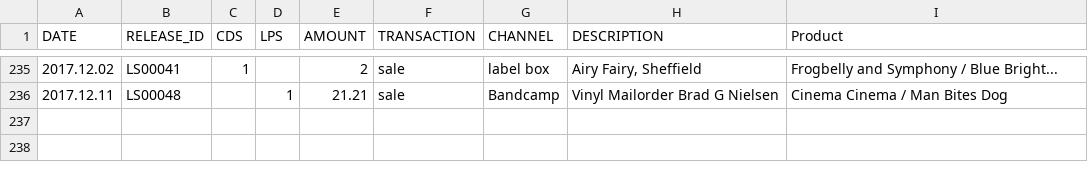
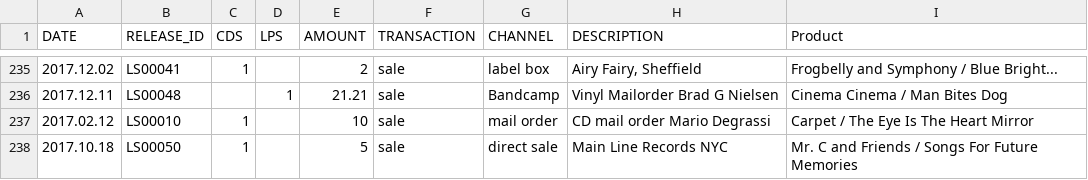
Before and after one commit to bholzman/labelshipper, a CSV file: direct/2017.csv, drawn as a sheet; only a part is shown, gaps mark what is left out.

```diff
--- a/direct/2017.csv
+++ b/direct/2017.csv
@@ -236 +236,3 @@ DATE,RELEASE_ID,CDS,LPS,AMOUNT,TRANSACTION,CHANNEL,DESCRIPTION,Product
 2017.12.11,LS00048,,1,21.21,sale,Bandcamp,Vinyl Mailorder Brad G Nielsen,Cinema Cinema / Man Bites Dog
+2017.02.12,LS00010,1,,10,sale,mail order,CD mail order Mario Degrassi,Carpet / The Eye Is The Heart Mirror
+2017.10.18,LS00050,1,,5,sale,direct sale,Main Line Records NYC,Mr. C and Friends / Songs For Future Memories
```
Also changed, not shown: direct/2017-stock-correction.csv, etc/accounts.csv, 4 other files.
